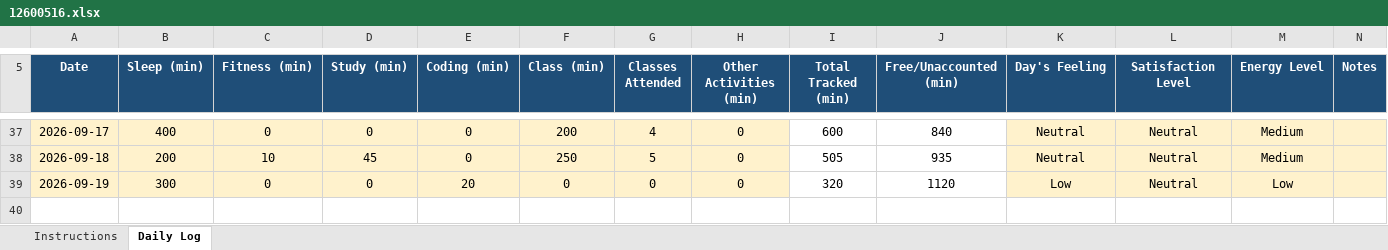
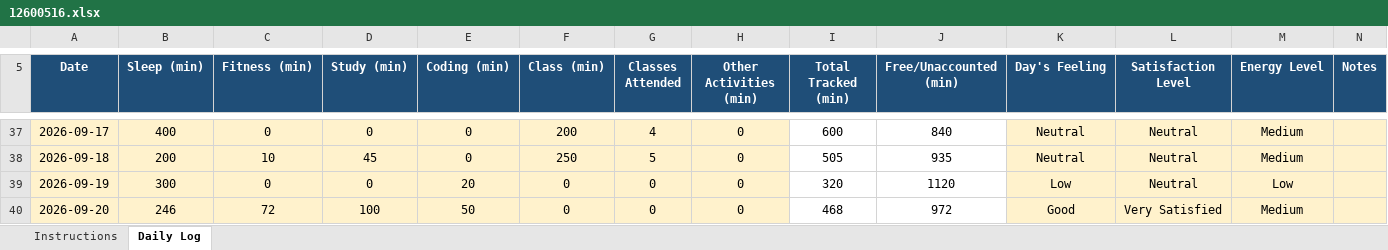
Before and after one commit to AkhilThakur008/CAP776, an Excel workbook: 12600516.xlsx, sheet Daily Log, drawn as a sheet; only a part is shown, gaps mark what is left out; values as stored, in another font and other column widths than the file's, no borders; conditional formats not drawn; the diff names each change by its address in the sheet, - before the commit and + after, or states it on an @@ line.

Commit message:
20-09-2026

```diff
--- a/12600516.xlsx (sheet Daily Log)
+++ b/12600516.xlsx (sheet Daily Log)
+row 40: 2026-09-20 | 246 | 72 | 100 | 50 | 0 | 0 | 0 | 468 | 972 | Good | Very Satisfied | Medium
```
